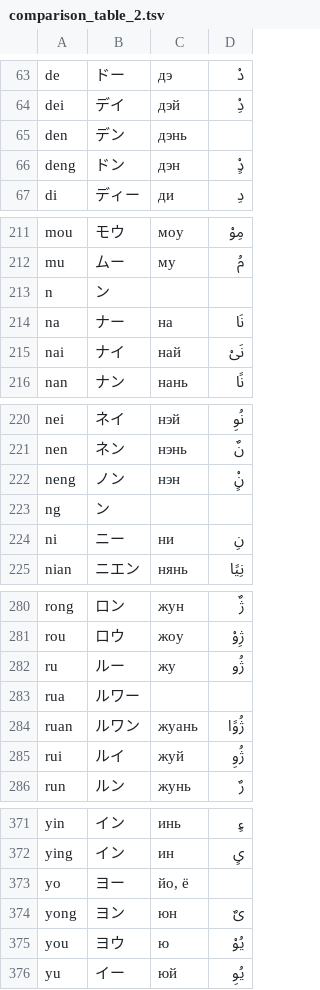
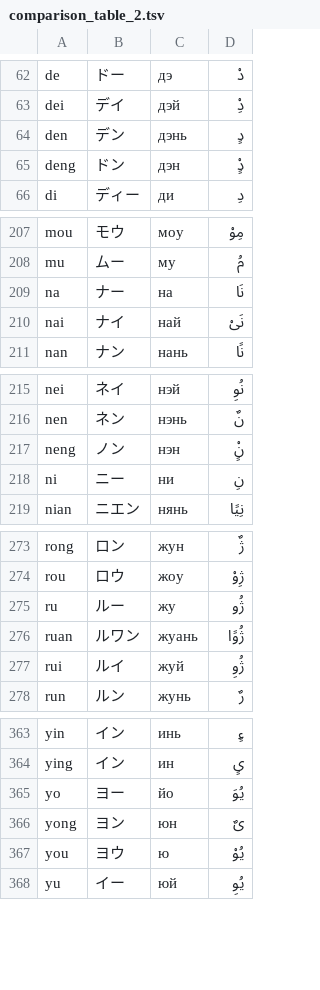
Before and after one commit to SkyEye-FAST/unreadable_language_pack, a TSV file: table/comparison_table_2.tsv, drawn as a sheet; only a part is shown, gaps mark what is left out; the diff covers the shown part only.

```diff
--- a/table/comparison_table_2.tsv
+++ b/table/comparison_table_2.tsv
@@ -64,3 +63,3 @@ de	ドー	дэ	دْ
 dei	デイ	дэй	دِْ
-den	デン	дэнь
+den	デン	дэнь	دٍ
 deng	ドン	дэн	دٍْ
@@ -212,3 +208,2 @@ mou	モウ	моу	مِوْ
 mu	ムー	му	مُ
-n	ン
 na	ナー	на	نَا
@@ -222,3 +217,2 @@ nen	ネン	нэнь	نٌ
 neng	ノン	нэн	نٍْ
-ng	ン
 ni	ニー	ни	نِ
@@ -282,3 +275,2 @@ rou	ロウ	жоу	ژِوْ
 ru	ルー	жу	ژُو
-rua	ルワー
 ruan	ルワン	жуань	ژُوًا
@@ -372,3 +364,3 @@ yin	イン	инь	ءٍ
 ying	イン	ин	یٍ
-yo	ヨー	йо, ё
+yo	ヨー	йо	یُوَ
 yong	ヨン	юн	یٌ
```
Also changed, not shown: 5 removed rows and 2 edited cells elsewhere in this file, table/comparison_table_1.tsv, 12 other files.
